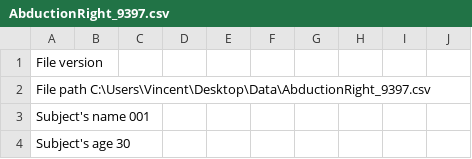
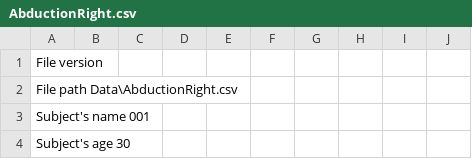
Before and after one commit to HernandezVincent/2020_IMU_DL_Class, a CSV file: Data/001/AbductionRight.csv (was Data/001/AbductionRight_9397.csv), drawn as a sheet; only a part is shown.

Commit message:
Update

```diff
--- a/Data/001/AbductionRight_9397.csv
+++ b/Data/001/AbductionRight.csv
@@ -1,3 +1,3 @@
 File version	
-File path	C:\Users\Vincent\Desktop\Data\AbductionRight_9397.csv
+File path	Data\AbductionRight.csv
 Subject's name	001
```
